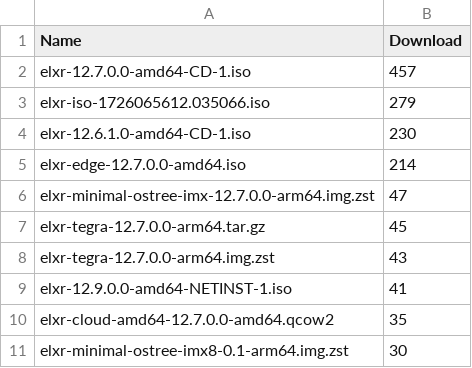
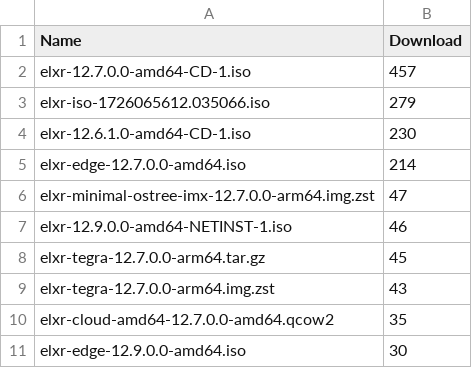
Before and after one commit to shijq23/elxr-metrics, a CSV file: public/image_top_10.csv, drawn as a sheet.

```diff
--- a/public/image_top_10.csv
+++ b/public/image_top_10.csv
@@ -6,6 +6,6 @@ elxr-edge-12.7.0.0-amd64.iso,214
 elxr-minimal-ostree-imx-12.7.0.0-arm64.img.zst,47
+elxr-12.9.0.0-amd64-NETINST-1.iso,46
 elxr-tegra-12.7.0.0-arm64.tar.gz,45
 elxr-tegra-12.7.0.0-arm64.img.zst,43
-elxr-12.9.0.0-amd64-NETINST-1.iso,41
 elxr-cloud-amd64-12.7.0.0-amd64.qcow2,35
-elxr-minimal-ostree-imx8-0.1-arm64.img.zst,30
+elxr-edge-12.9.0.0-amd64.iso,30
```
Also changed, not shown: public/country.csv, public/elxr_org_view.csv, 3 other files.
